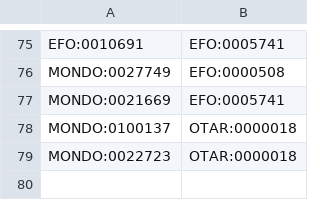
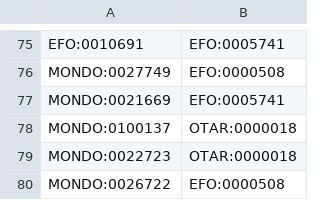
Before and after one commit to EBISPOT/otar_profiler, a TSV file: templates/subclasses.tsv, drawn as a sheet; only a part is shown, gaps mark what is left out; the diff names each change by its address in the sheet, - before the commit and + after, or states it on an @@ line.

```diff
--- a/templates/subclasses.tsv
+++ b/templates/subclasses.tsv
+row 80: MONDO:0026722 | EFO:0000508
```
Also changed, not shown: 1 other file.
